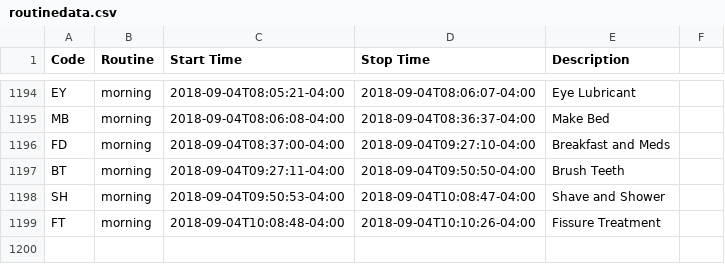
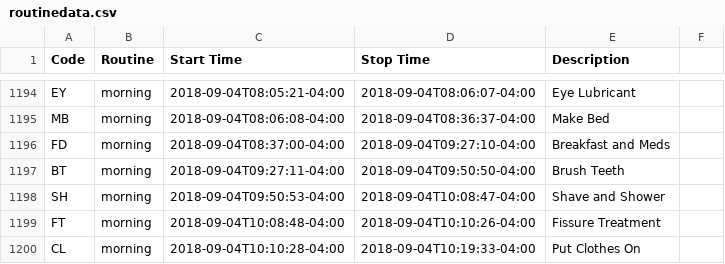
Before and after one commit to gmkarl/todo, a CSV file: Routine/routine/routinedata.csv, drawn as a sheet; only a part is shown, gaps mark what is left out.

Commit message:
2018-09-04 morning Put Clothes On

```diff
--- a/Routine/routine/routinedata.csv
+++ b/Routine/routine/routinedata.csv
@@ -1199 +1199,2 @@ SH, morning, 2018-09-04T09:50:53-04:00, 2018-09-04T10:08:47-04:00, Shave and Sho
 FT, morning, 2018-09-04T10:08:48-04:00, 2018-09-04T10:10:26-04:00, Fissure Treatment,
+CL, morning, 2018-09-04T10:10:28-04:00, 2018-09-04T10:19:33-04:00, Put Clothes On,
```
